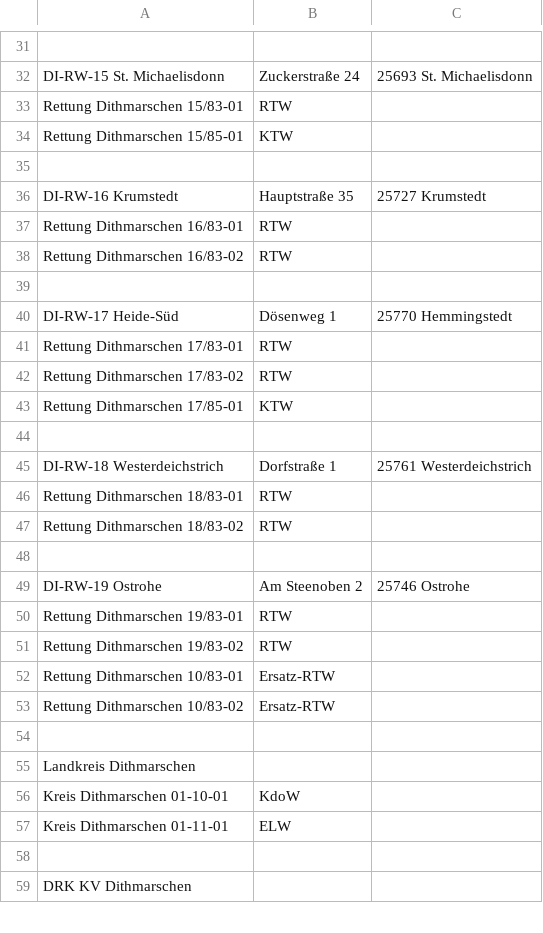
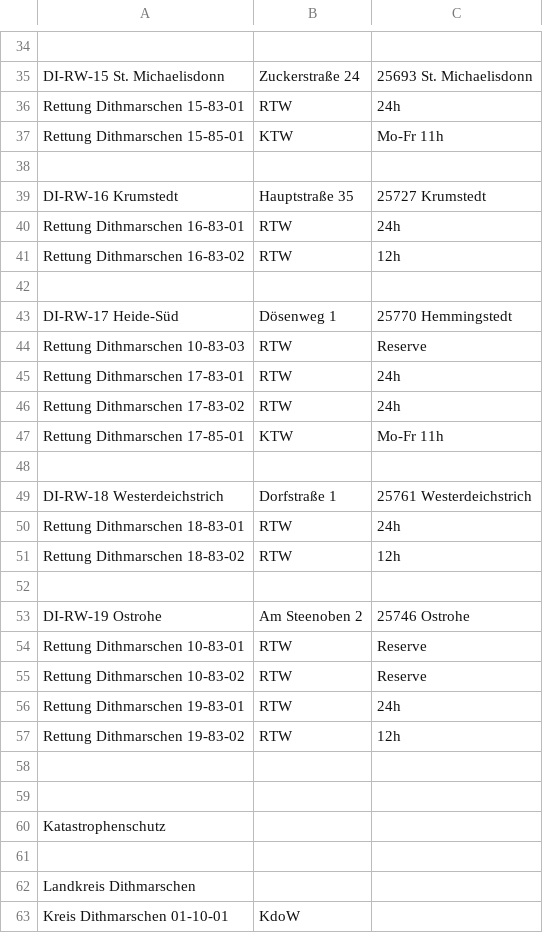
Before and after one commit to mnai/LSS-Fahrzeuglisten, a TSV file: Schleswig-Holstein/Dithmarschen (HEI)/RD+SEG+WR_Dithmarschen.tsv, drawn as a sheet; only a part is shown, gaps mark what is left out; the shorter side is filled out with more unchanged rows; addresses are those after the commit; the diff covers the shown part only; the diff names each change by its address in the sheet, - before the commit and + after, or states it on an @@ line.

Commit message:
SH > HEI > RD/SEG überarbeitet. (#273)
* Überarbeitung FW Dithmarschen

* SH > HEI: RKiSH Dienstzeiten sowie Fahrzeugupdate

* SH > HEI: SEG update

```diff
--- a/Schleswig-Holstein/Dithmarschen (HEI)/RD+SEG+WR_Dithmarschen.tsv
+++ b/Schleswig-Holstein/Dithmarschen (HEI)/RD+SEG+WR_Dithmarschen.tsv
-A36: Rettung Dithmarschen 15/83-01
+A36: Rettung Dithmarschen 15-83-01
-C36: (empty)
+C36: 24h
-A37: Rettung Dithmarschen 15/85-01
+A37: Rettung Dithmarschen 15-85-01
-C37: (empty)
+C37: Mo-Fr 11h
-A40: Rettung Dithmarschen 16/83-01
+A40: Rettung Dithmarschen 16-83-01
-C40: (empty)
+C40: 24h
-A41: Rettung Dithmarschen 16/83-02
+A41: Rettung Dithmarschen 16-83-02
-C41: (empty)
+C41: 12h
+row 44: Rettung Dithmarschen 10-83-03 | RTW | Reserve
-A45: Rettung Dithmarschen 17/83-01
+A45: Rettung Dithmarschen 17-83-01
-C45:C46: (empty)
+C45:C46: 24h
-A46: Rettung Dithmarschen 17/83-02
+A46: Rettung Dithmarschen 17-83-02
-A47: Rettung Dithmarschen 17/85-01
+A47: Rettung Dithmarschen 17-85-01
-C47: (empty)
+C47: Mo-Fr 11h
-A50: Rettung Dithmarschen 18/83-01
+A50: Rettung Dithmarschen 18-83-01
-C50: (empty)
+C50: 24h
-A51: Rettung Dithmarschen 18/83-02
+A51: Rettung Dithmarschen 18-83-02
-C51: (empty)
+C51: 12h
+row 54: Rettung Dithmarschen 10-83-01 | RTW | Reserve
+row 55: Rettung Dithmarschen 10-83-02 | RTW | Reserve
-A56: Rettung Dithmarschen 19/83-01
+A56: Rettung Dithmarschen 19-83-01
-C56: (empty)
+C56: 24h
-A57: Rettung Dithmarschen 19/83-02
+A57: Rettung Dithmarschen 19-83-02
-C57: (empty)
+C57: 12h
-row 58: Rettung Dithmarschen 10/83-01 | Ersatz-RTW
+row 58: (empty)
-row 59: Rettung Dithmarschen 10/83-02 | Ersatz-RTW
+row 59: (empty)
+row 60: Katastrophenschutz
```
Also changed, not shown: 23 added rows, 20 removed rows, 9 moved rows and 19 edited cells elsewhere in this file.
